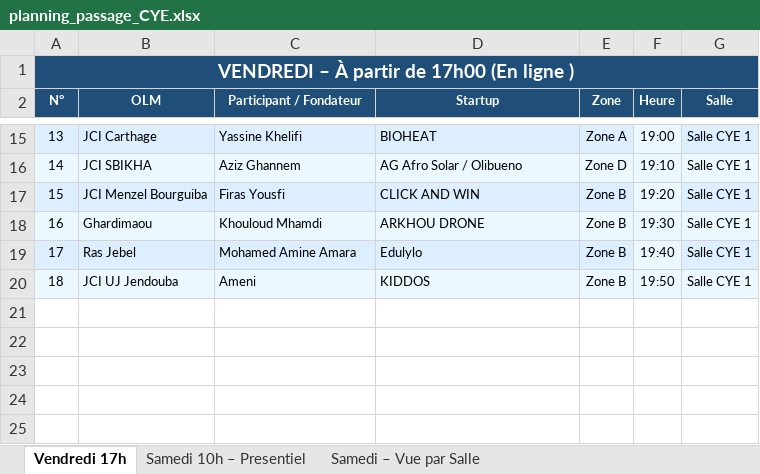
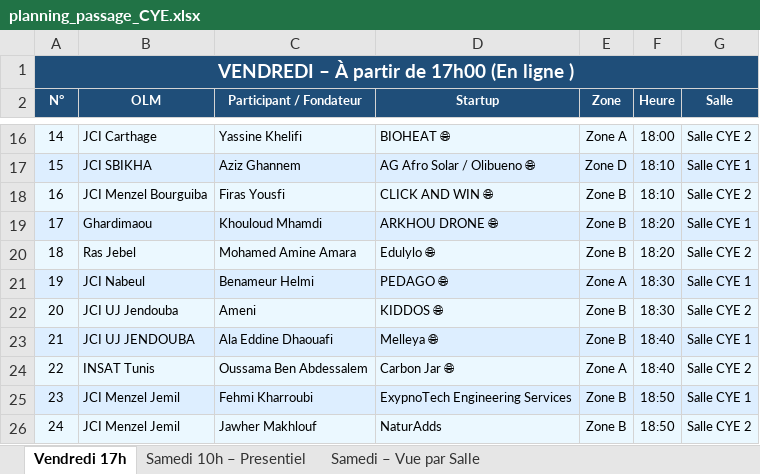
Before and after one commit to jci-insat/rnp-2026, an Excel workbook: src/assets/planning_passage_CYE.xlsx, sheet Vendredi 17h, drawn as a sheet; only a part is shown, gaps mark what is left out; values as stored, in another font and other column widths than the file's, no borders; addresses are those after the commit; the diff covers the shown part only; the diff names each change by its address in the sheet, - before the commit and + after, or states it on an @@ line.

```diff
--- a/src/assets/planning_passage_CYE.xlsx (sheet Vendredi 17h)
+++ b/src/assets/planning_passage_CYE.xlsx (sheet Vendredi 17h)
@@ column A (N°) renumbered between rows 16 and 22 @@
-D16 (Startup): BIOHEAT
+D16 (Startup): BIOHEAT 🌐
-F16 (Heure): 19:00
+F16 (Heure): 18:00
-G16 (Salle): Salle CYE 1
+G16 (Salle): Salle CYE 2
-D17 (Startup): AG Afro Solar / Olibueno
+D17 (Startup): AG Afro Solar / Olibueno 🌐
-F17 (Heure): 19:10
+F17 (Heure): 18:10
-D18 (Startup): CLICK AND WIN
+D18 (Startup): CLICK AND WIN 🌐
-F18 (Heure): 19:20
+F18 (Heure): 18:10
-G18 (Salle): Salle CYE 1
+G18 (Salle): Salle CYE 2
-D19 (Startup): ARKHOU DRONE
+D19 (Startup): ARKHOU DRONE 🌐
-F19 (Heure): 19:30
+F19 (Heure): 18:20
-D20 (Startup): Edulylo
+D20 (Startup): Edulylo 🌐
-F20 (Heure): 19:40
+F20 (Heure): 18:20
-G20 (Salle): Salle CYE 1
+G20 (Salle): Salle CYE 2
+row 21: 19 | JCI Nabeul | Benameur Helmi | PEDAGO 🌐 | Zone A | 18:30 | Salle CYE 1
-D22 (Startup): KIDDOS
+D22 (Startup): KIDDOS 🌐
-F22 (Heure): 19:50
+F22 (Heure): 18:30
-G22 (Salle): Salle CYE 1
+G22 (Salle): Salle CYE 2
+row 23: 21 | JCI UJ JENDOUBA | Ala Eddine Dhaouafi | Melleya 🌐 | Zone B | 18:40 | Salle CYE 1
+row 24: 22 | INSAT Tunis | Oussama Ben Abdessalem | Carbon Jar 🌐 | Zone A | 18:40 | Salle CYE 2
+row 25: 23 | JCI Menzel Jemil | Fehmi Kharroubi | ExypnoTech Engineering Services | Zone B | 18:50 | Salle CYE 1
+row 26: 24 | JCI Menzel Jemil | Jawher Makhlouf | NaturAdds | Zone B | 18:50 | Salle CYE 2
```
Also changed, not shown: 2 added rows, 1 removed row and 26 edited cells elsewhere in this sheet, sheet Samedi – Vue par Salle, sheet Samedi 10h – Presentiel, 1 other file.
